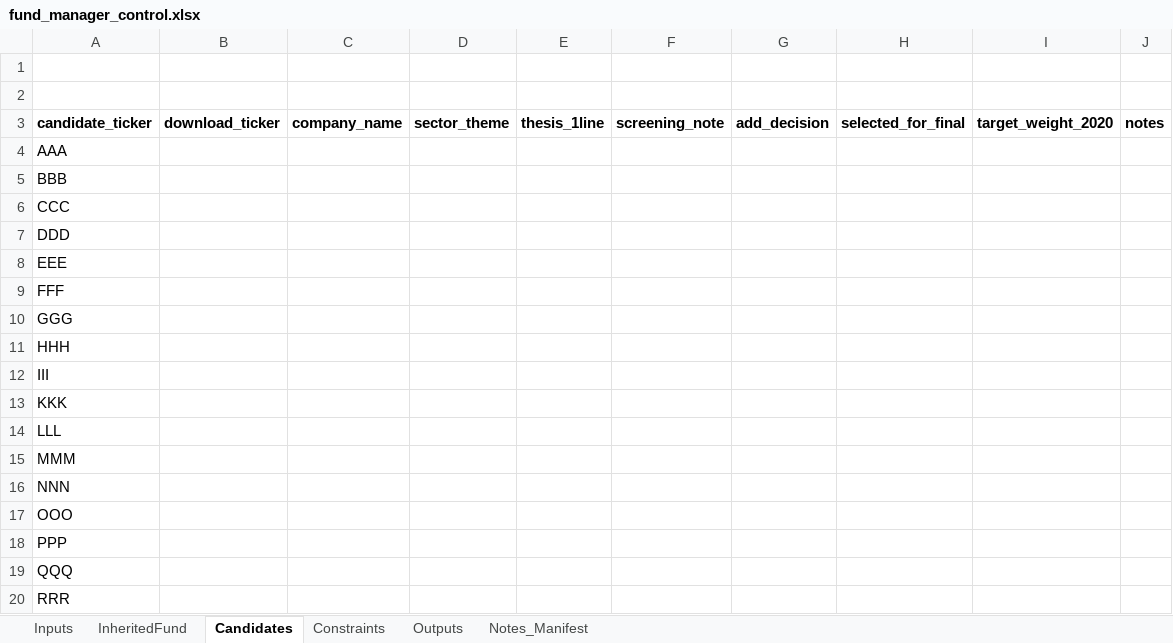
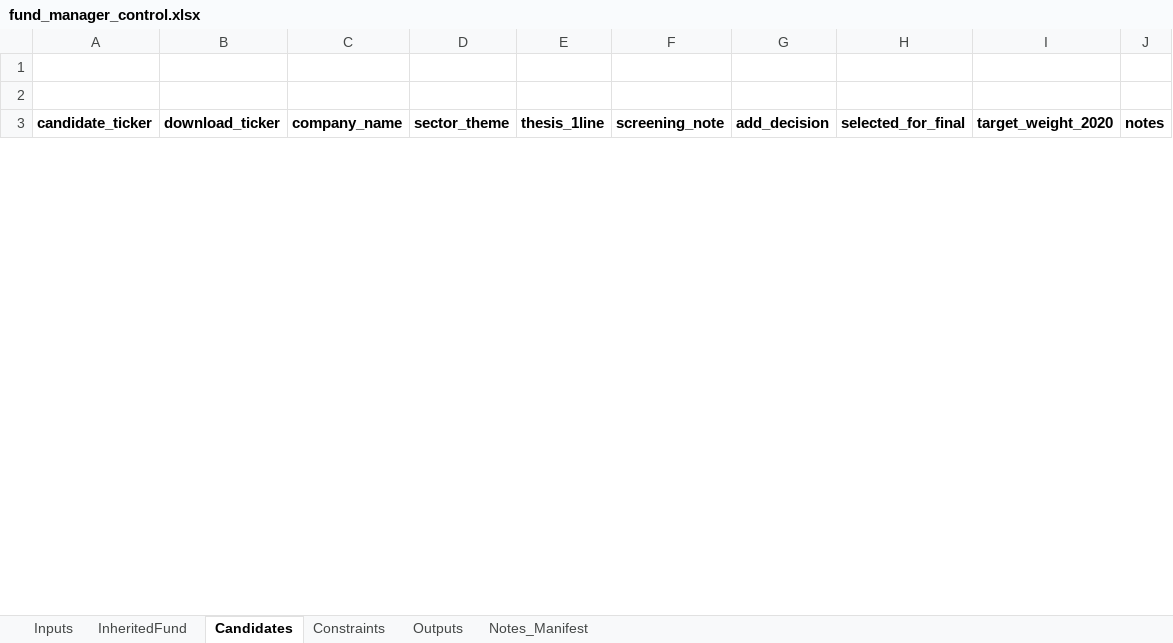
Before and after one commit to beaubarthuly/BFIN491project, an Excel workbook: fund_manager_control.xlsx, sheet Candidates, drawn as a sheet; only a part is shown; values as stored, in another font and other column widths than the file's, no borders; removed rows and columns are numbered as before the commit, all else as after; the diff covers the shown part only; the diff names each change by its address in the sheet, - before the commit and + after, or states it on an @@ line.

```diff
--- a/fund_manager_control.xlsx (sheet Candidates)
+++ b/fund_manager_control.xlsx (sheet Candidates)
-row 4: AAA
-row 5: BBB
-row 6: CCC
-row 7: DDD
-row 8: EEE
-row 9: FFF
-row 10: GGG
-row 11: HHH
-row 12: III
-row 13: KKK
-row 14: LLL
-row 15: MMM
-row 16: NNN
-row 17: OOO
-row 18: PPP
-row 19: QQQ
-row 20: RRR
```
Also changed, not shown: 15 added rows and 8 removed rows elsewhere in this sheet, sheet Outputs, sheet Notes_Manifest, sheet InheritedFund, sheet Constraints, 7 other files.
